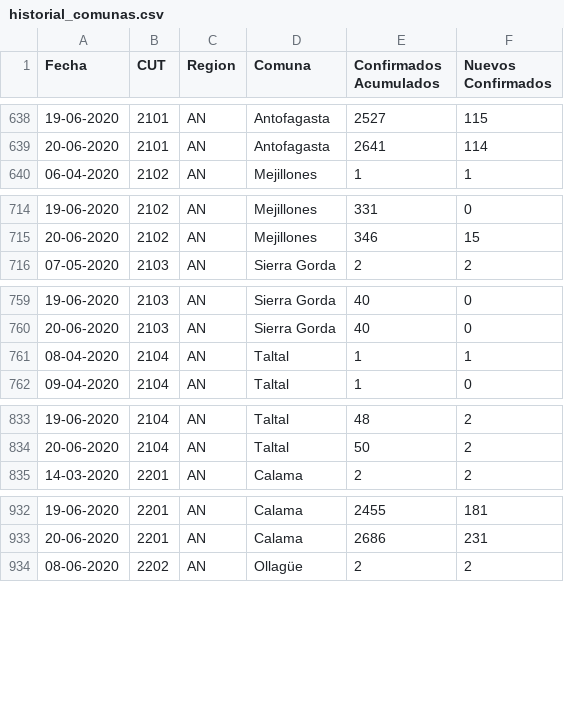
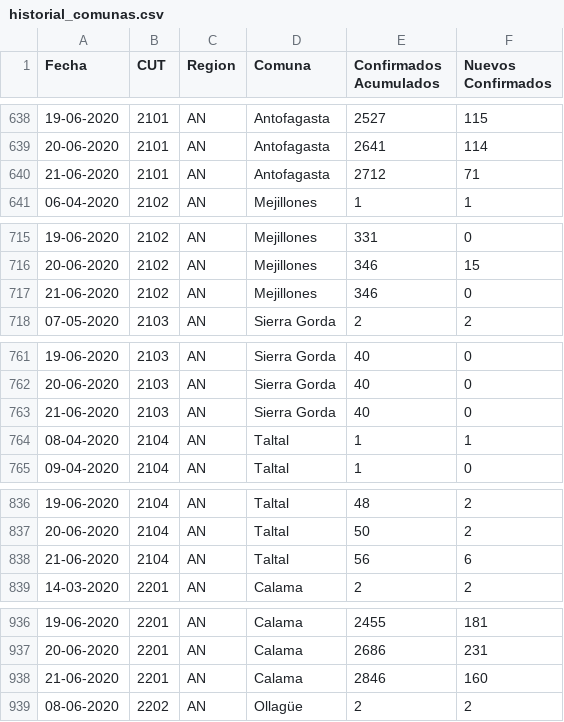
Before and after one commit to ivanMSC/COVID19_Chile, a CSV file: historial_comunas.csv, drawn as a sheet; only a part is shown, gaps mark what is left out; the diff covers the shown part only.

Commit message:
Actualizacion comunal 21-jun (RM 19-jun)

```diff
--- a/historial_comunas.csv
+++ b/historial_comunas.csv
@@ -639,2 +639,3 @@ Fecha,CUT,Region,Comuna,Confirmados Acumulados,Nuevos Confirmados
 20-06-2020,2101,AN,Antofagasta,2641,114
+21-06-2020,2101,AN,Antofagasta,2712,71
 06-04-2020,2102,AN,Mejillones,1,1
@@ -715,2 +716,3 @@ Fecha,CUT,Region,Comuna,Confirmados Acumulados,Nuevos Confirmados
 20-06-2020,2102,AN,Mejillones,346,15
+21-06-2020,2102,AN,Mejillones,346,0
 07-05-2020,2103,AN,Sierra Gorda,2,2
@@ -760,2 +762,3 @@ Fecha,CUT,Region,Comuna,Confirmados Acumulados,Nuevos Confirmados
 20-06-2020,2103,AN,Sierra Gorda,40,0
+21-06-2020,2103,AN,Sierra Gorda,40,0
 08-04-2020,2104,AN,Taltal,1,1
@@ -834,2 +837,3 @@ Fecha,CUT,Region,Comuna,Confirmados Acumulados,Nuevos Confirmados
 20-06-2020,2104,AN,Taltal,50,2
+21-06-2020,2104,AN,Taltal,56,6
 14-03-2020,2201,AN,Calama,2,2
@@ -933,2 +937,3 @@ Fecha,CUT,Region,Comuna,Confirmados Acumulados,Nuevos Confirmados
 20-06-2020,2201,AN,Calama,2686,231
+21-06-2020,2201,AN,Calama,2846,160
 08-06-2020,2202,AN,Ollagüe,2,2
```
Also changed, not shown: 4 added rows elsewhere in this file.
